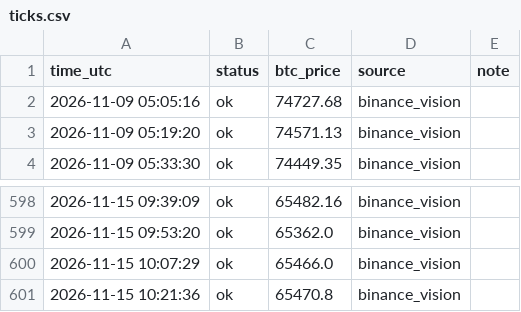
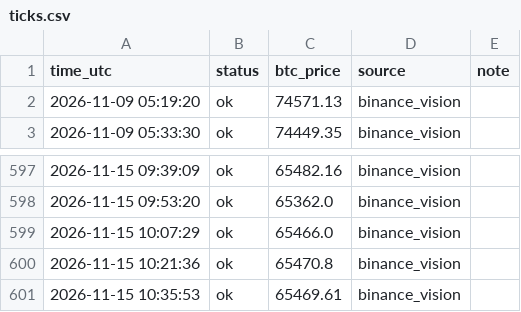
Before and after one commit to mtarvecha660-lgtm/btc-paper-live, a CSV file: live/ticks.csv, drawn as a sheet; only a part is shown, gaps mark what is left out; removed rows and columns are numbered as before the commit, all else as after; the diff names each change by its address in the sheet, - before the commit and + after, or states it on an @@ line.

```diff
--- a/live/ticks.csv
+++ b/live/ticks.csv
-row 2: 2026-11-09 05:05:16 | ok | 74727.68 | binance_vision
+row 601: 2026-11-15 10:35:53 | ok | 65469.61 | binance_vision
```
Also changed, not shown: 9 other files.
